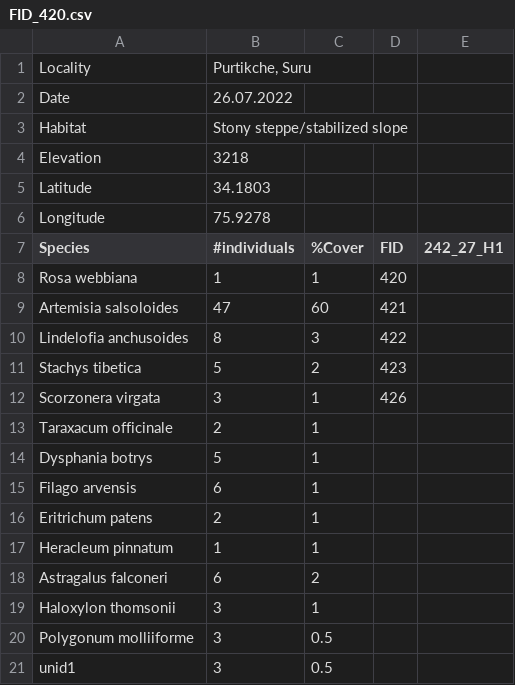
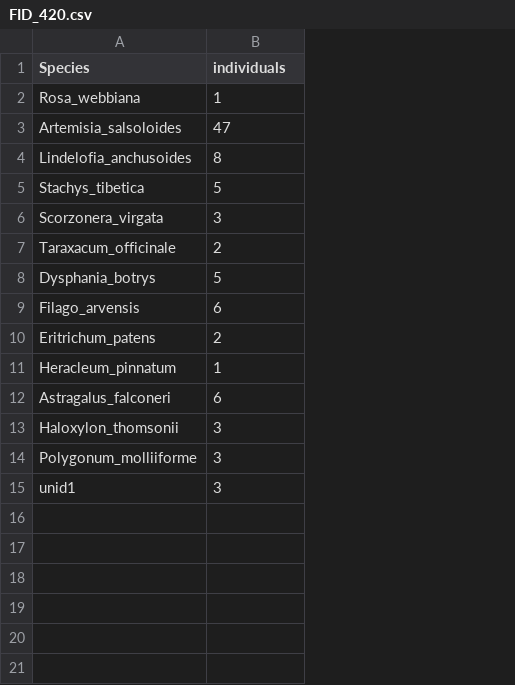
Before and after one commit to farazalam030/csvMerger_aimon, a CSV file: FIDs_Rechecks/FID_420.csv, drawn as a sheet; removed rows and columns are numbered as before the commit, all else as after; the diff names each change by its address in the sheet, - before the commit and + after, or states it on an @@ line.

```diff
--- a/FIDs_Rechecks/FID_420.csv
+++ b/FIDs_Rechecks/FID_420.csv
-column C (%Cover), rows 8-21: 1 | 60 | 3 | 2 | 1 | 1 | 1 | 1 | 1 | 1 | 2 | 1 | 0.5 | 0.5
-column D (FID), rows 8-12: 420 | 421 | 422 | 423 | 426
-column E (242_27_H1), empty
-row 1: Locality | Purtikche, Suru
-row 2: Date | 26.07.2022
-row 3: Habitat | Stony steppe/stabilized slope
-row 4: Elevation | 3218
-row 5: Latitude | 34.1803
-row 6: Longitude | 75.9278
-B1: #individuals
+B1: individuals
-A2 (Species): Rosa webbiana
+A2 (Species): Rosa_webbiana
-A3 (Species): Artemisia salsoloides
+A3 (Species): Artemisia_salsoloides
-A4 (Species): Lindelofia anchusoides
+A4 (Species): Lindelofia_anchusoides
-A5 (Species): Stachys tibetica
+A5 (Species): Stachys_tibetica
-A6 (Species): Scorzonera virgata
+A6 (Species): Scorzonera_virgata
-A7 (Species): Taraxacum officinale
+A7 (Species): Taraxacum_officinale
-A8 (Species): Dysphania botrys
+A8 (Species): Dysphania_botrys
-A9 (Species): Filago arvensis
+A9 (Species): Filago_arvensis
-A10 (Species): Eritrichum patens
+A10 (Species): Eritrichum_patens
-A11 (Species): Heracleum pinnatum
+A11 (Species): Heracleum_pinnatum
-A12 (Species): Astragalus falconeri
+A12 (Species): Astragalus_falconeri
-A13 (Species): Haloxylon thomsonii
+A13 (Species): Haloxylon_thomsonii
-A14 (Species): Polygonum molliiforme
+A14 (Species): Polygonum_molliiforme
```
Also changed, not shown: FIDs_Rechecks/FID_279.csv, FIDs_Rechecks/FID_333.csv, 40 other files.
